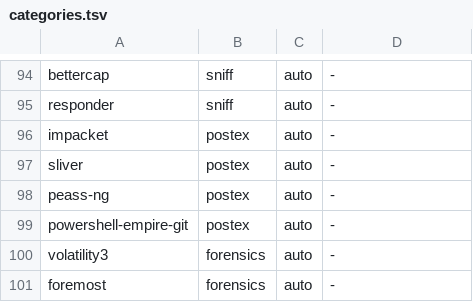
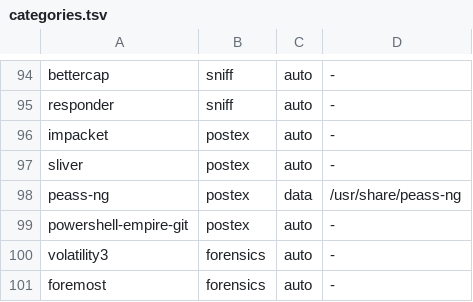
Before and after one commit to SalimRK/oniomarchy, a TSV file: install/security/categories.tsv, drawn as a sheet; only a part is shown, gaps mark what is left out.

Commit message:
Fix peass-ng's Security-menu entry: data mode, not auto
peass-ng ships no /usr/bin binary at all (just linpeas/winPEAS scripts
and exes under /usr/share/peass-ng/), so auto mode's binary discovery
found nothing and silently skipped it. Found from a real --pack all
run's log. Same data-package shape as wordlists/seclists.

```diff
--- a/install/security/categories.tsv
+++ b/install/security/categories.tsv
@@ -97,3 +97,3 @@ impacket	postex	auto	-
 sliver	postex	auto	-
-peass-ng	postex	auto	-
+peass-ng	postex	data	/usr/share/peass-ng
 powershell-empire-git	postex	auto	-
```
